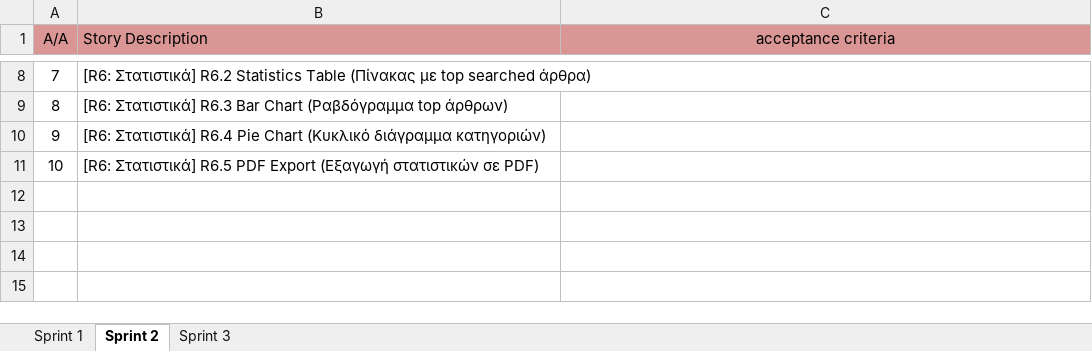
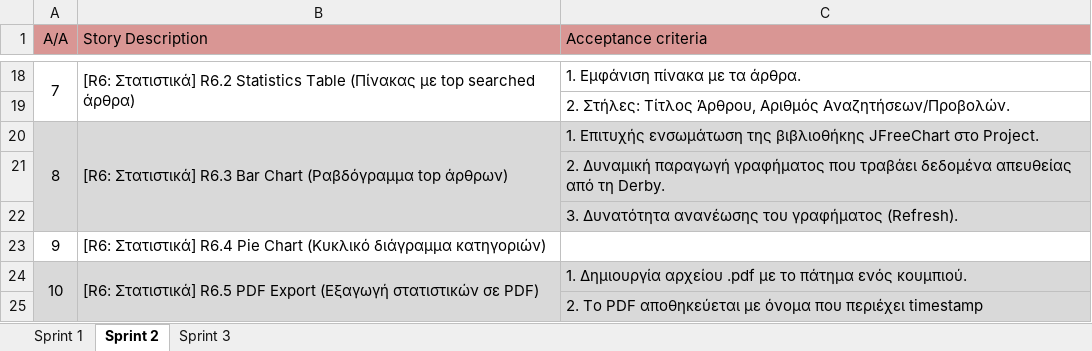
Before and after one commit to ArisKar/WikiViewer, an Excel workbook: WikiViewer Documents/product_backlog.xlsx, sheet Sprint 2, drawn as a sheet; only a part is shown, gaps mark what is left out; values as stored, in another font and other column widths than the file's, no borders; addresses are those after the commit; the diff covers the shown part only; the diff names each change by its address in the sheet, - before the commit and + after, or states it on an @@ line.

```diff
--- a/WikiViewer Documents/product_backlog.xlsx (sheet Sprint 2)
+++ b/WikiViewer Documents/product_backlog.xlsx (sheet Sprint 2)
-C1: acceptance criteria
+C1: Acceptance criteria
-C1 alignment: center
+C1 alignment: left
+A18:A19 merged
+B18:B19 merged
-C18 (Acceptance criteria): (empty)
+C18 (Acceptance criteria): 1. Εμφάνιση πίνακα με τα άρθρα.
+row 19:  |  | 2. Στήλες: Τίτλος Άρθρου, Αριθμός Αναζητήσεων/Προβολών.
-A20:C20 fill: none
+A20:C20 fill: #D9D9D9
+A20:A22 merged
+B20:B22 merged
-C20 (Acceptance criteria): (empty)
+C20 (Acceptance criteria): 1. Επιτυχής ενσωμάτωση της βιβλιοθήκης JFreeChart στο Project.
+row 21:  |  | 2. Δυναμική παραγωγή γραφήματος που τραβάει δεδομένα απευθείας από τη Derby.
+row 22:  |  | 3. Δυνατότητα ανανέωσης του γραφήματος (Refresh).
-A24:C24 fill: none
+A24:C24 fill: #D9D9D9
+A24:A25 merged
+B24:B25 merged
-C24 (Acceptance criteria): (empty)
+C24 (Acceptance criteria): 1. Δημιουργία αρχείου .pdf με το πάτημα ενός κουμπιού.
+row 25:  |  | 2. Το PDF αποθηκεύεται με όνομα που περιέχει timestamp
```
Also changed, not shown: 10 added rows, 6 edited cells, cell formats and merged cells elsewhere in this sheet, sheet Sprint 3, sheet Sprint 1.
